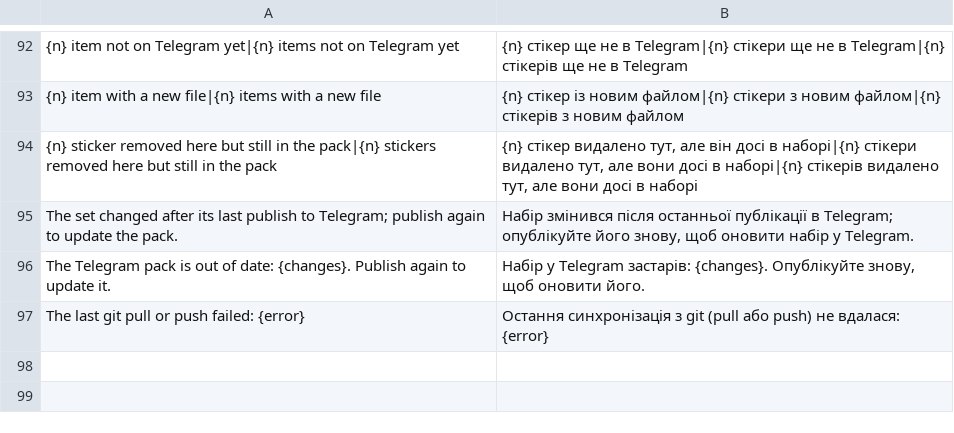
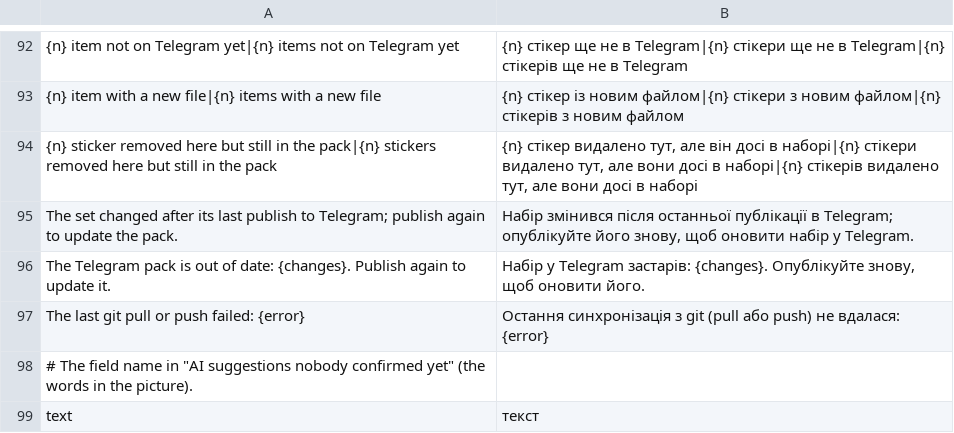
Before and after one commit to Dolfost/stickpile, a TSV file: crates/stickpile-i18n/catalog/uk/web-problems.tsv, drawn as a sheet; only a part is shown, gaps mark what is left out.

Commit message:
Add the item text field, read by OCR and searched by text:
Items gain text and text_source (migration 0014; media keep the OCR
result with the reader's model, read once per file). The computer
writes a text only while its source is ai: an edit, the upload's text,
an accepted proposal or a set.toml text_source = "user" make it the
user's, clearing included, and every AI write path refuses then.

The Enrich job reads the stored original (a still, or the first, middle
and last frames) with the configured text reader, also without CLIP;
POST /api/v1/ai/suggest returns the text read. ai.ocr (default true)
turns it off; without a reader the server logs it once and goes on.
The server builds no reader yet; tests inject MockTextReader.

Search: plain words match the text as one more field (weight 1.5,
reported as text), text:/x: wants the words consecutive, -text:
excludes. The client cache syncs in full once when its items are older
than the text (no schema change). Imports keep a text a directory does
not set, set.toml text keys an older server kept as unknown keys become
the text at startup, the problems page lists unconfirmed AI texts.

```diff
--- a/crates/stickpile-i18n/catalog/uk/web-problems.tsv
+++ b/crates/stickpile-i18n/catalog/uk/web-problems.tsv
@@ -97 +97,3 @@ The Telegram pack is out of date: {changes}. Publish again to update it.	Наб
 The last git pull or push failed: {error}	Остання синхронізація з git (pull або push) не вдалася: {error}
+# The field name in "AI suggestions nobody confirmed yet" (the words in the picture).
+text	текст
```
Also changed, not shown: crates/stickpile-i18n/catalog/uk/server.tsv, 38 other files.
